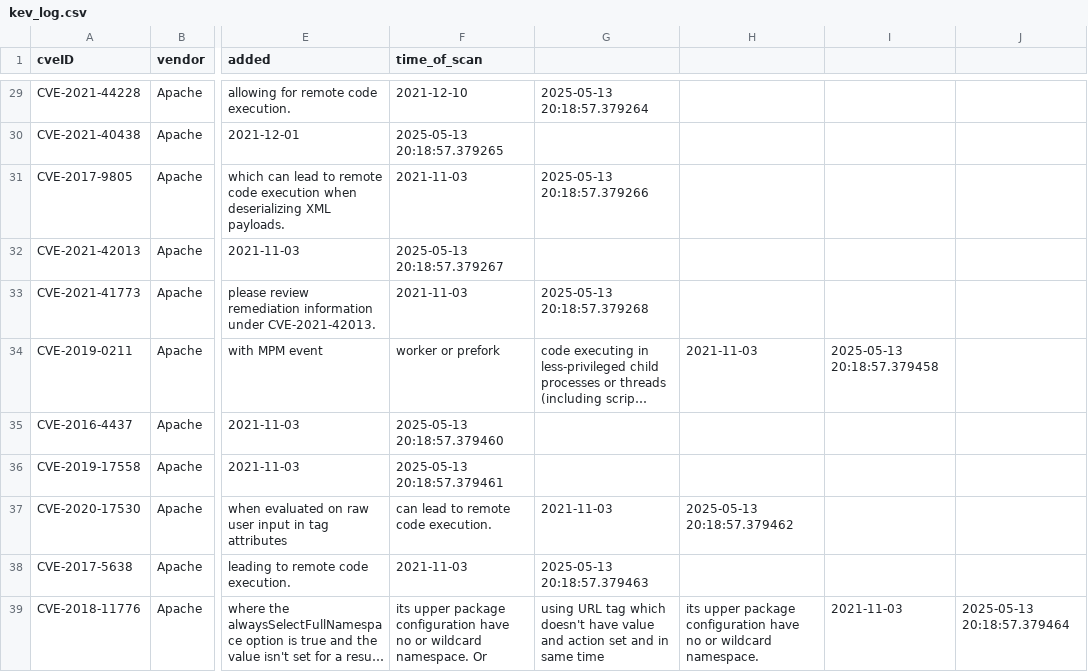
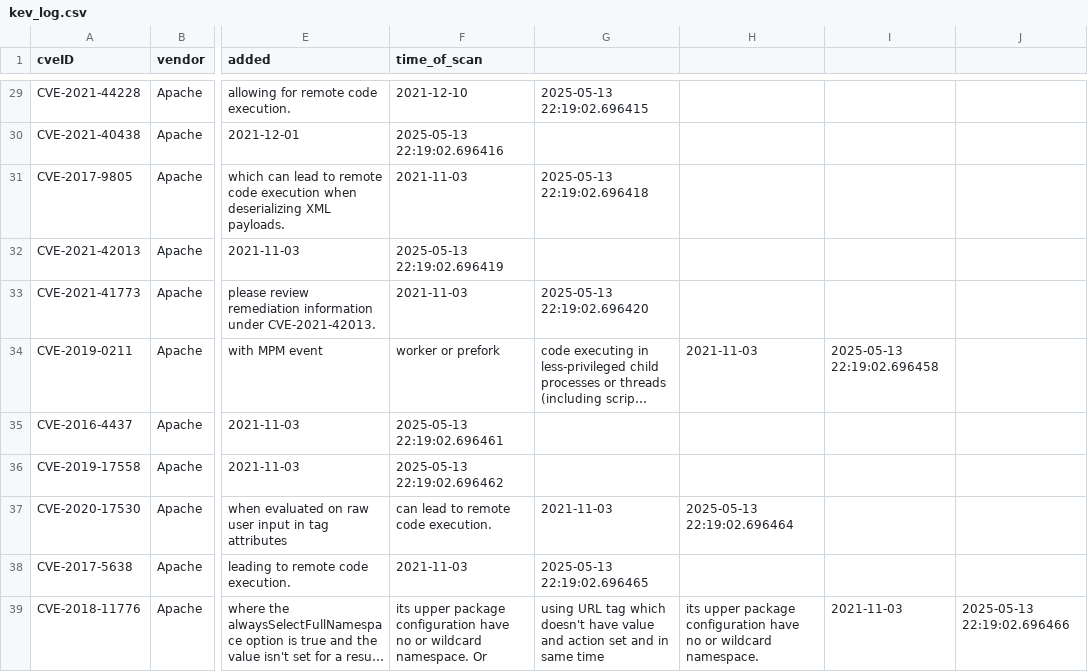
Before and after one commit to antohi/NetSweep-Lite, a CSV file: logs/kev_log.csv, drawn as a sheet; only a part is shown, gaps mark what is left out; long unchanged cells end in …; the diff covers the shown part only; the diff names each change by its address in the sheet, - before the commit and + after, or states it on an @@ line.

```diff
--- a/logs/kev_log.csv
+++ b/logs/kev_log.csv
-G29: 2025-05-13 20:18:57.379264
+G29: 2025-05-13 22:19:02.696415
-F30 (time_of_scan): 2025-05-13 20:18:57.379265
+F30 (time_of_scan): 2025-05-13 22:19:02.696416
-G31: 2025-05-13 20:18:57.379266
+G31: 2025-05-13 22:19:02.696418
-F32 (time_of_scan): 2025-05-13 20:18:57.379267
+F32 (time_of_scan): 2025-05-13 22:19:02.696419
-G33: 2025-05-13 20:18:57.379268
+G33: 2025-05-13 22:19:02.696420
-I34: 2025-05-13 20:18:57.379458
+I34: 2025-05-13 22:19:02.696458
-F35 (time_of_scan): 2025-05-13 20:18:57.379460
+F35 (time_of_scan): 2025-05-13 22:19:02.696461
-F36 (time_of_scan): 2025-05-13 20:18:57.379461
+F36 (time_of_scan): 2025-05-13 22:19:02.696462
-H37: 2025-05-13 20:18:57.379462
+H37: 2025-05-13 22:19:02.696464
-G38: 2025-05-13 20:18:57.379463
+G38: 2025-05-13 22:19:02.696465
-J39: 2025-05-13 20:18:57.379464
+J39: 2025-05-13 22:19:02.696466
```
Also changed, not shown: 27 edited cells elsewhere in this file, 6 other files.
